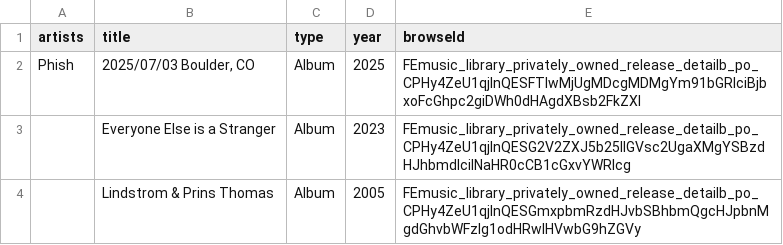
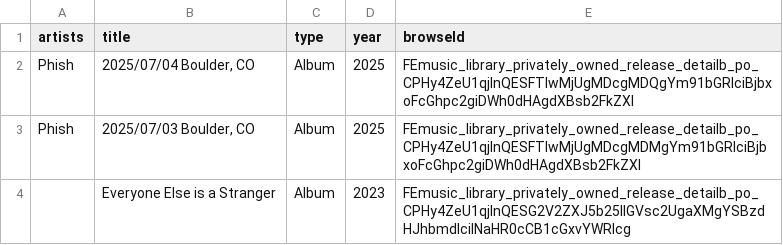
Before and after one commit to jwenerd/ytm-dl, a CSV file: output/library_upload_albums.csv, drawn as a sheet; only a part is shown; the shorter side is filled out with more unchanged rows; the diff names each change by its address in the sheet, - before the commit and + after, or states it on an @@ line.

```diff
--- a/output/library_upload_albums.csv
+++ b/output/library_upload_albums.csv
+row 2: Phish | 2025/07/04 Boulder, CO | Album | 2025 | FEmusic_library_privately_owned_release_detailb_po_CPHy4ZeU1qjInQESFTIwMjUgMDcgMDQgYm91bGRlciBjbxoFcGhpc2giDWh0dHAgdXBsb2FkZXI
```
Also changed, not shown: 4 other files.
